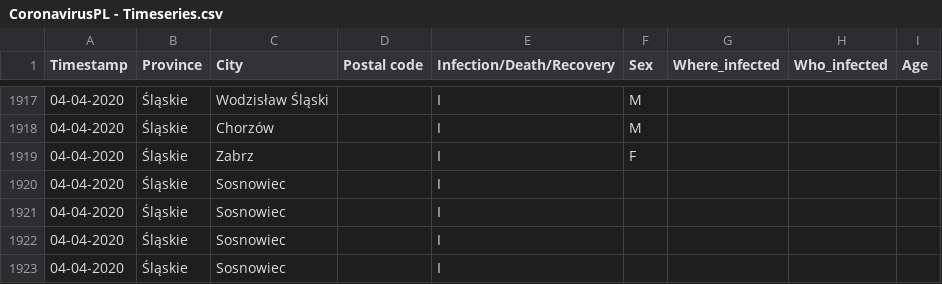
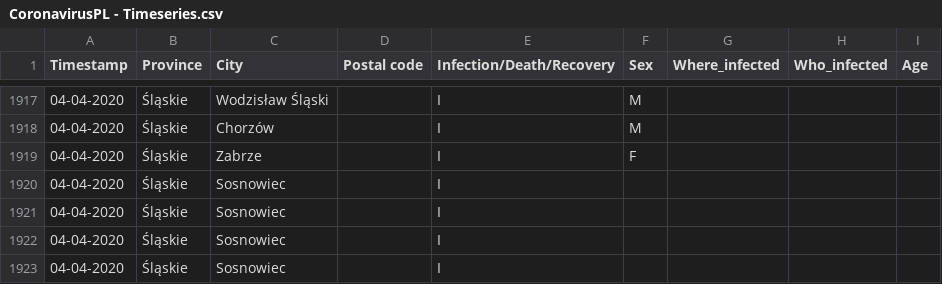
Before and after one commit to dtandev/coronavirus, a CSV file: data/CoronavirusPL - Timeseries.csv, drawn as a sheet; only a part is shown, gaps mark what is left out.

Commit message:
Zabrze < fix typo

```diff
--- a/data/CoronavirusPL - Timeseries.csv
+++ b/data/CoronavirusPL - Timeseries.csv
@@ -1918,3 +1918,3 @@ Timestamp,Province,City,Postal code,Infection/Death/Recovery,Sex,Where_infected,
 04-04-2020,Śląskie,Chorzów,,I,M,,,
-04-04-2020,Śląskie,Zabrz,,I,F,,,
+04-04-2020,Śląskie,Zabrze,,I,F,,,
 04-04-2020,Śląskie,Sosnowiec,,I,,,,
```
